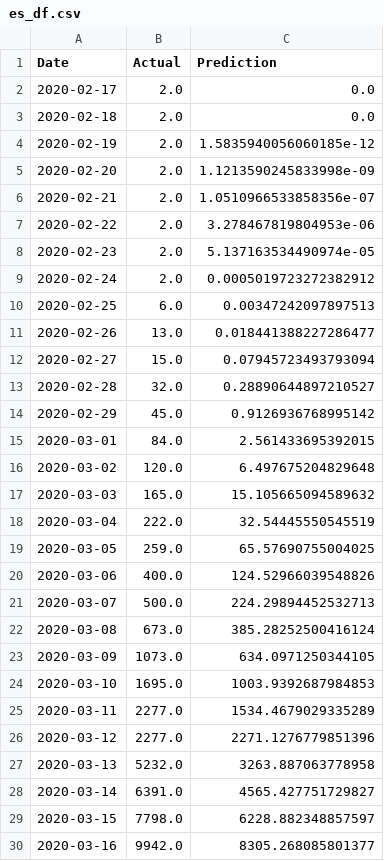
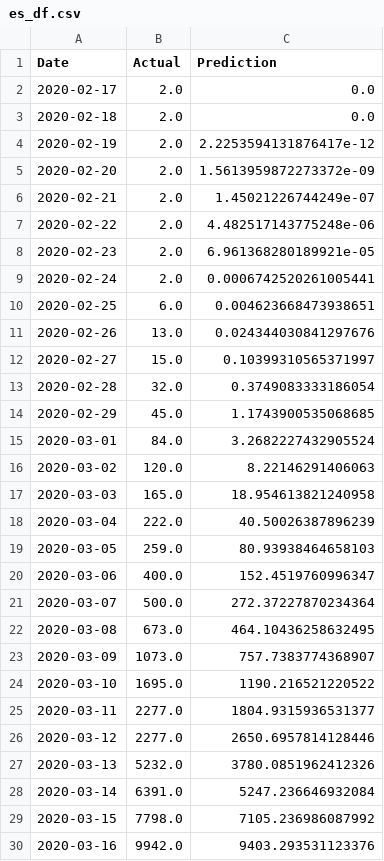
Before and after one commit to bosulliv/covid, a CSV file: data/processed/es_df.csv, drawn as a sheet; only a part is shown; the diff covers the shown part only.

```diff
--- a/data/processed/es_df.csv
+++ b/data/processed/es_df.csv
@@ -3,28 +3,28 @@ Date,Actual,Prediction
 2020-02-18,2.0,0.0
-2020-02-19,2.0,1.5835940056060185e-12
-2020-02-20,2.0,1.1213590245833998e-09
-2020-02-21,2.0,1.0510966533858356e-07
-2020-02-22,2.0,3.278467819804953e-06
-2020-02-23,2.0,5.137163534490974e-05
-2020-02-24,2.0,0.0005019723272382912
-2020-02-25,6.0,0.00347242097897513
-2020-02-26,13.0,0.018441388227286477
-2020-02-27,15.0,0.07945723493793094
-2020-02-28,32.0,0.28890644897210527
-2020-02-29,45.0,0.9126936768995142
-2020-03-01,84.0,2.561433695392015
-2020-03-02,120.0,6.497675204829648
-2020-03-03,165.0,15.105665094589632
-2020-03-04,222.0,32.54445550545519
-2020-03-05,259.0,65.57690755004025
-2020-03-06,400.0,124.52966039548826
-2020-03-07,500.0,224.29894452532713
-2020-03-08,673.0,385.28252500416124
-2020-03-09,1073.0,634.0971250344105
-2020-03-10,1695.0,1003.9392687984853
-2020-03-11,2277.0,1534.4679029335289
-2020-03-12,2277.0,2271.1276779851396
-2020-03-13,5232.0,3263.887063778958
-2020-03-14,6391.0,4565.427751729827
-2020-03-15,7798.0,6228.882348857597
-2020-03-16,9942.0,8305.268085801377
+2020-02-19,2.0,2.2253594131876417e-12
+2020-02-20,2.0,1.5613959872273372e-09
+2020-02-21,2.0,1.45021226744249e-07
+2020-02-22,2.0,4.482517143775248e-06
+2020-02-23,2.0,6.961368280189921e-05
+2020-02-24,2.0,0.0006742520261005441
+2020-02-25,6.0,0.004623668473938651
+2020-02-26,13.0,0.024344030841297676
+2020-02-27,15.0,0.10399310565371997
+2020-02-28,32.0,0.3749083333186054
+2020-02-29,45.0,1.1743900535068685
+2020-03-01,84.0,3.2682227432905524
+2020-03-02,120.0,8.22146291406063
+2020-03-03,165.0,18.954613821240958
+2020-03-04,222.0,40.50026387896239
+2020-03-05,259.0,80.93938464658103
+2020-03-06,400.0,152.4519760996347
+2020-03-07,500.0,272.37227870234364
+2020-03-08,673.0,464.10436258632495
+2020-03-09,1073.0,757.7383774368907
+2020-03-10,1695.0,1190.216521220522
+2020-03-11,2277.0,1804.9315936531377
+2020-03-12,2277.0,2650.6957814128446
+2020-03-13,5232.0,3780.0851962412326
+2020-03-14,6391.0,5247.236646932084
+2020-03-15,7798.0,7105.236986087992
+2020-03-16,9942.0,9403.293531123376
```
Also changed, not shown: 2 removed rows and 60 edited cells elsewhere in this file, data/raw/country_meta.csv, 1 other file.
